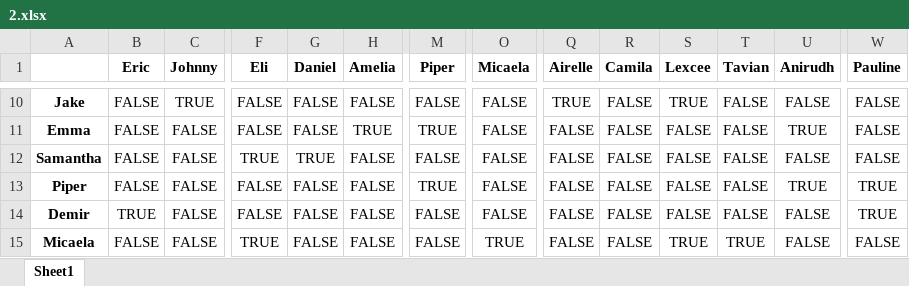
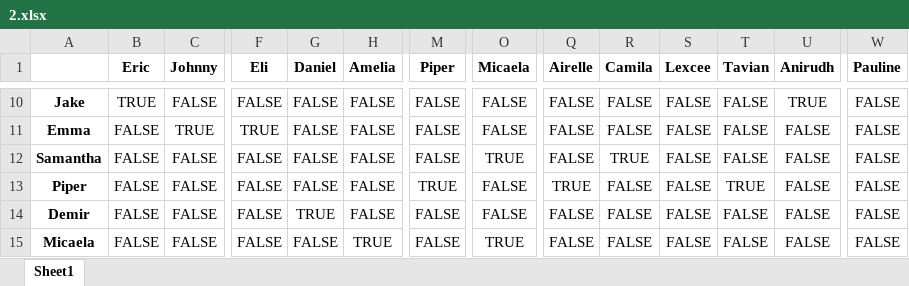
Before and after one commit to Andy92q/capstone, an Excel workbook: excel/2.xlsx, sheet Sheet1, drawn as a sheet; only a part is shown, gaps mark what is left out; values as stored, in another font and other column widths than the file's, no borders; the diff covers the shown part only; the diff names each change by its address in the sheet, - before the commit and + after, or states it on an @@ line.

```diff
--- a/excel/2.xlsx (sheet Sheet1)
+++ b/excel/2.xlsx (sheet Sheet1)
-B10 (Eric): FALSE
+B10 (Eric): TRUE
-C10 (Johnny): TRUE
+C10 (Johnny): FALSE
-Q10 (Airelle): TRUE
+Q10 (Airelle): FALSE
-S10 (Lexcee): TRUE
+S10 (Lexcee): FALSE
-U10 (Anirudh): FALSE
+U10 (Anirudh): TRUE
-C11 (Johnny): FALSE
+C11 (Johnny): TRUE
-F11 (Eli): FALSE
+F11 (Eli): TRUE
-H11 (Amelia): TRUE
+H11 (Amelia): FALSE
-M11 (Piper): TRUE
+M11 (Piper): FALSE
-U11 (Anirudh): TRUE
+U11 (Anirudh): FALSE
-F12 (Eli): TRUE
+F12 (Eli): FALSE
-G12 (Daniel): TRUE
+G12 (Daniel): FALSE
-O12 (Micaela): FALSE
+O12 (Micaela): TRUE
-R12 (Camila): FALSE
+R12 (Camila): TRUE
-Q13 (Airelle): FALSE
+Q13 (Airelle): TRUE
-T13 (Tavian): FALSE
+T13 (Tavian): TRUE
-U13 (Anirudh): TRUE
+U13 (Anirudh): FALSE
-W13:W14 (Pauline): TRUE
+W13:W14 (Pauline): FALSE
-B14 (Eric): TRUE
+B14 (Eric): FALSE
-G14 (Daniel): FALSE
+G14 (Daniel): TRUE
-F15 (Eli): TRUE
+F15 (Eli): FALSE
-H15 (Amelia): FALSE
+H15 (Amelia): TRUE
-S15 (Lexcee): TRUE
+S15 (Lexcee): FALSE
-T15 (Tavian): TRUE
+T15 (Tavian): FALSE
```
Also changed, not shown: 83 edited cells elsewhere in this sheet, excel/3.xlsx, 6 other files.
